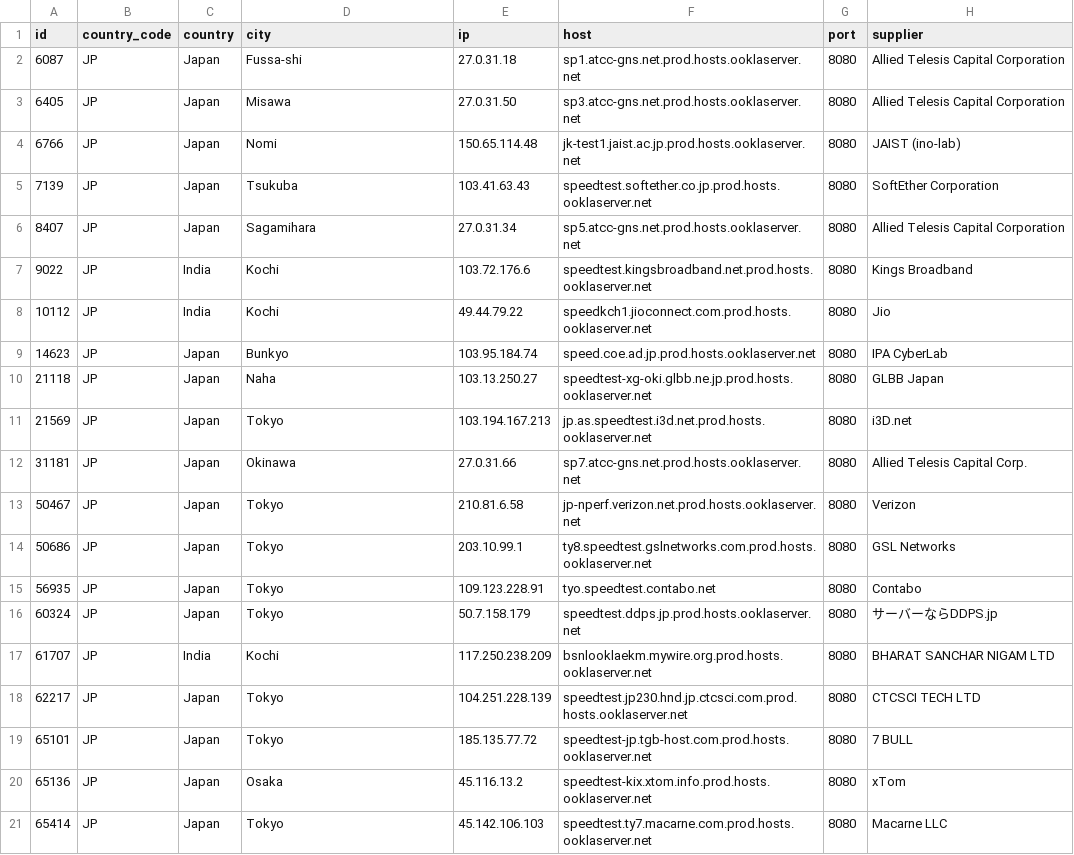
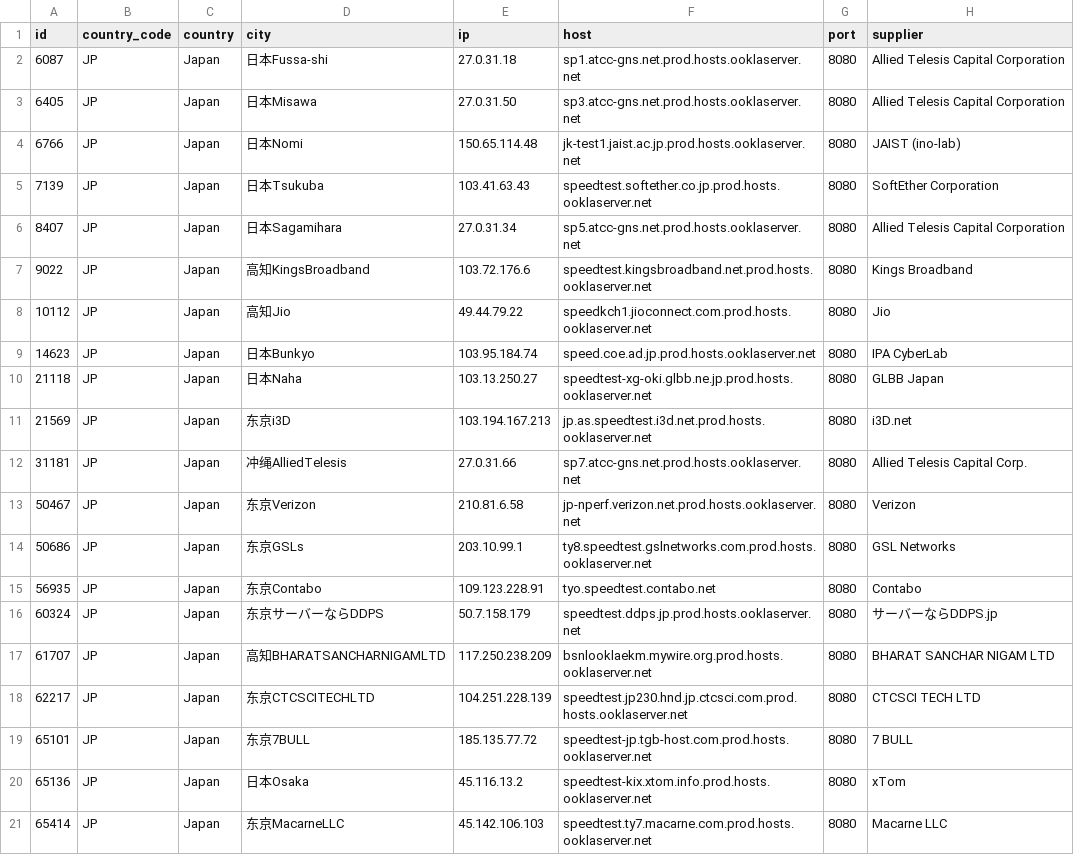
Before and after one commit to spiritLHLS/speedtest.net-CN-ID, a CSV file: JP.csv, drawn as a sheet.

```diff
--- a/JP.csv
+++ b/JP.csv
@@ -1,21 +1,21 @@
 id,country_code,country,city,ip,host,port,supplier
-6087,JP,Japan,Fussa-shi,27.0.31.18,sp1.atcc-gns.net.prod.hosts.ooklaserver.net,8080,Allied Telesis Capital Corporation
-6405,JP,Japan,Misawa,27.0.31.50,sp3.atcc-gns.net.prod.hosts.ooklaserver.net,8080,Allied Telesis Capital Corporation
-6766,JP,Japan,Nomi,150.65.114.48,jk-test1.jaist.ac.jp.prod.hosts.ooklaserver.net,8080,JAIST (ino-lab)
-7139,JP,Japan,Tsukuba,103.41.63.43,speedtest.softether.co.jp.prod.hosts.ooklaserver.net,8080,SoftEther Corporation
-8407,JP,Japan,Sagamihara,27.0.31.34,sp5.atcc-gns.net.prod.hosts.ooklaserver.net,8080,Allied Telesis Capital Corporation
-9022,JP,India,Kochi,103.72.176.6,speedtest.kingsbroadband.net.prod.hosts.ooklaserver.net,8080,Kings Broadband
-10112,JP,India,Kochi,49.44.79.22,speedkch1.jioconnect.com.prod.hosts.ooklaserver.net,8080,Jio
-14623,JP,Japan,Bunkyo,103.95.184.74,speed.coe.ad.jp.prod.hosts.ooklaserver.net,8080,IPA CyberLab
-21118,JP,Japan,Naha,103.13.250.27,speedtest-xg-oki.glbb.ne.jp.prod.hosts.ooklaserver.net,8080,GLBB Japan
-21569,JP,Japan,Tokyo,103.194.167.213,jp.as.speedtest.i3d.net.prod.hosts.ooklaserver.net,8080,i3D.net
-31181,JP,Japan,Okinawa,27.0.31.66,sp7.atcc-gns.net.prod.hosts.ooklaserver.net,8080,Allied Telesis Capital Corp.
-50467,JP,Japan,Tokyo,210.81.6.58,jp-nperf.verizon.net.prod.hosts.ooklaserver.net,8080,Verizon
-50686,JP,Japan,Tokyo,203.10.99.1,ty8.speedtest.gslnetworks.com.prod.hosts.ooklaserver.net,8080,GSL Networks
-56935,JP,Japan,Tokyo,109.123.228.91,tyo.speedtest.contabo.net,8080,Contabo
-60324,JP,Japan,Tokyo,50.7.158.179,speedtest.ddps.jp.prod.hosts.ooklaserver.net,8080,サーバーならDDPS.jp
-61707,JP,India,Kochi,117.250.238.209,bsnlooklaekm.mywire.org.prod.hosts.ooklaserver.net,8080,BHARAT SANCHAR NIGAM LTD
-62217,JP,Japan,Tokyo,104.251.228.139,speedtest.jp230.hnd.jp.ctcsci.com.prod.hosts.ooklaserver.net,8080,CTCSCI TECH LTD
-65101,JP,Japan,Tokyo,185.135.77.72,speedtest-jp.tgb-host.com.prod.hosts.ooklaserver.net,8080,7 BULL
-65136,JP,Japan,Osaka,45.116.13.2,speedtest-kix.xtom.info.prod.hosts.ooklaserver.net,8080,xTom
-65414,JP,Japan,Tokyo,45.142.106.103,speedtest.ty7.macarne.com.prod.hosts.ooklaserver.net,8080,Macarne LLC
+6087,JP,Japan,日本Fussa-shi,27.0.31.18,sp1.atcc-gns.net.prod.hosts.ooklaserver.net,8080,Allied Telesis Capital Corporation
+6405,JP,Japan,日本Misawa,27.0.31.50,sp3.atcc-gns.net.prod.hosts.ooklaserver.net,8080,Allied Telesis Capital Corporation
+6766,JP,Japan,日本Nomi,150.65.114.48,jk-test1.jaist.ac.jp.prod.hosts.ooklaserver.net,8080,JAIST (ino-lab)
+7139,JP,Japan,日本Tsukuba,103.41.63.43,speedtest.softether.co.jp.prod.hosts.ooklaserver.net,8080,SoftEther Corporation
+8407,JP,Japan,日本Sagamihara,27.0.31.34,sp5.atcc-gns.net.prod.hosts.ooklaserver.net,8080,Allied Telesis Capital Corporation
+9022,JP,Japan,高知KingsBroadband,103.72.176.6,speedtest.kingsbroadband.net.prod.hosts.ooklaserver.net,8080,Kings Broadband
+10112,JP,Japan,高知Jio,49.44.79.22,speedkch1.jioconnect.com.prod.hosts.ooklaserver.net,8080,Jio
+14623,JP,Japan,日本Bunkyo,103.95.184.74,speed.coe.ad.jp.prod.hosts.ooklaserver.net,8080,IPA CyberLab
+21118,JP,Japan,日本Naha,103.13.250.27,speedtest-xg-oki.glbb.ne.jp.prod.hosts.ooklaserver.net,8080,GLBB Japan
+21569,JP,Japan,东京i3D,103.194.167.213,jp.as.speedtest.i3d.net.prod.hosts.ooklaserver.net,8080,i3D.net
+31181,JP,Japan,冲绳AlliedTelesis,27.0.31.66,sp7.atcc-gns.net.prod.hosts.ooklaserver.net,8080,Allied Telesis Capital Corp.
+50467,JP,Japan,东京Verizon,210.81.6.58,jp-nperf.verizon.net.prod.hosts.ooklaserver.net,8080,Verizon
+50686,JP,Japan,东京GSLs,203.10.99.1,ty8.speedtest.gslnetworks.com.prod.hosts.ooklaserver.net,8080,GSL Networks
+56935,JP,Japan,东京Contabo,109.123.228.91,tyo.speedtest.contabo.net,8080,Contabo
+60324,JP,Japan,东京サーバーならDDPS,50.7.158.179,speedtest.ddps.jp.prod.hosts.ooklaserver.net,8080,サーバーならDDPS.jp
+61707,JP,Japan,高知BHARATSANCHARNIGAMLTD,117.250.238.209,bsnlooklaekm.mywire.org.prod.hosts.ooklaserver.net,8080,BHARAT SANCHAR NIGAM LTD
+62217,JP,Japan,东京CTCSCITECHLTD,104.251.228.139,speedtest.jp230.hnd.jp.ctcsci.com.prod.hosts.ooklaserver.net,8080,CTCSCI TECH LTD
+65101,JP,Japan,东京7BULL,185.135.77.72,speedtest-jp.tgb-host.com.prod.hosts.ooklaserver.net,8080,7 BULL
+65136,JP,Japan,日本Osaka,45.116.13.2,speedtest-kix.xtom.info.prod.hosts.ooklaserver.net,8080,xTom
+65414,JP,Japan,东京MacarneLLC,45.142.106.103,speedtest.ty7.macarne.com.prod.hosts.ooklaserver.net,8080,Macarne LLC
```
Also changed, not shown: CN_Telecom.csv, HK.csv, 3 other files.
